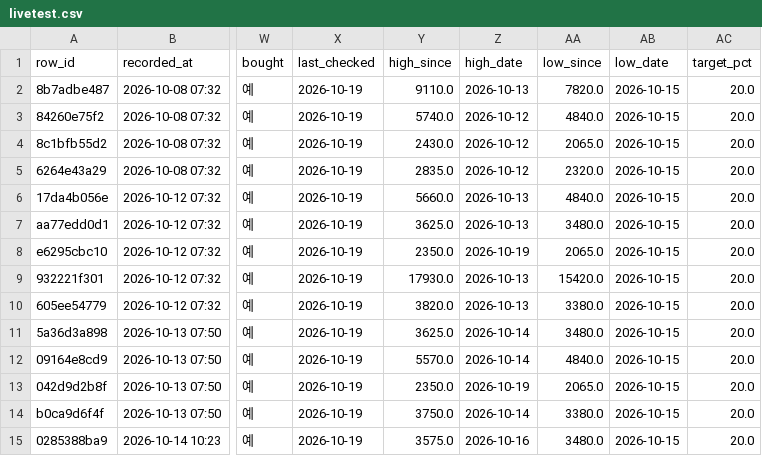
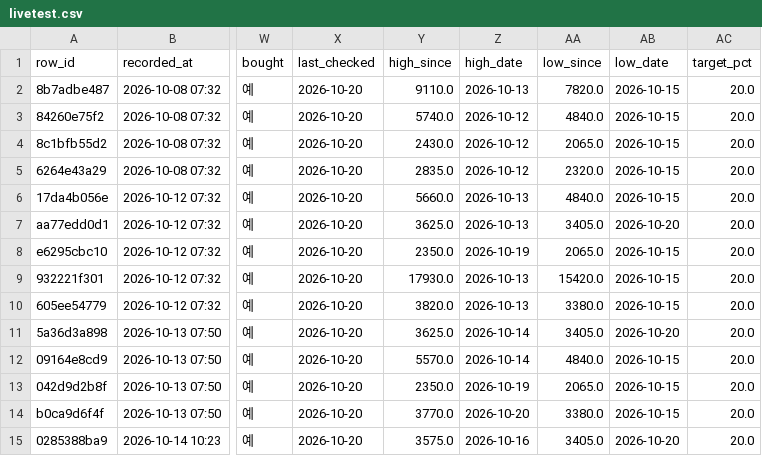
Before and after one commit to BING00179/bing-bing, a CSV file: trading-system/data/livetest.csv, drawn as a sheet; only a part is shown, gaps mark what is left out; the diff names each change by its address in the sheet, - before the commit and + after, or states it on an @@ line.

```diff
--- a/trading-system/data/livetest.csv
+++ b/trading-system/data/livetest.csv
-X2:X15 (last_checked): 2026-10-19
+X2:X15 (last_checked): 2026-10-20
-AA7 (low_since): 3480.0
+AA7 (low_since): 3405.0
-AB7 (low_date): 2026-10-15
+AB7 (low_date): 2026-10-20
-AA11 (low_since): 3480.0
+AA11 (low_since): 3405.0
-AB11 (low_date): 2026-10-15
+AB11 (low_date): 2026-10-20
-Y14 (high_since): 3750.0
+Y14 (high_since): 3770.0
-Z14 (high_date): 2026-10-14
+Z14 (high_date): 2026-10-20
-AA15 (low_since): 3480.0
+AA15 (low_since): 3405.0
-AB15 (low_date): 2026-10-15
+AB15 (low_date): 2026-10-20
```
Also changed, not shown: trading-system/data/virtual_daily.csv, 2 other files.
